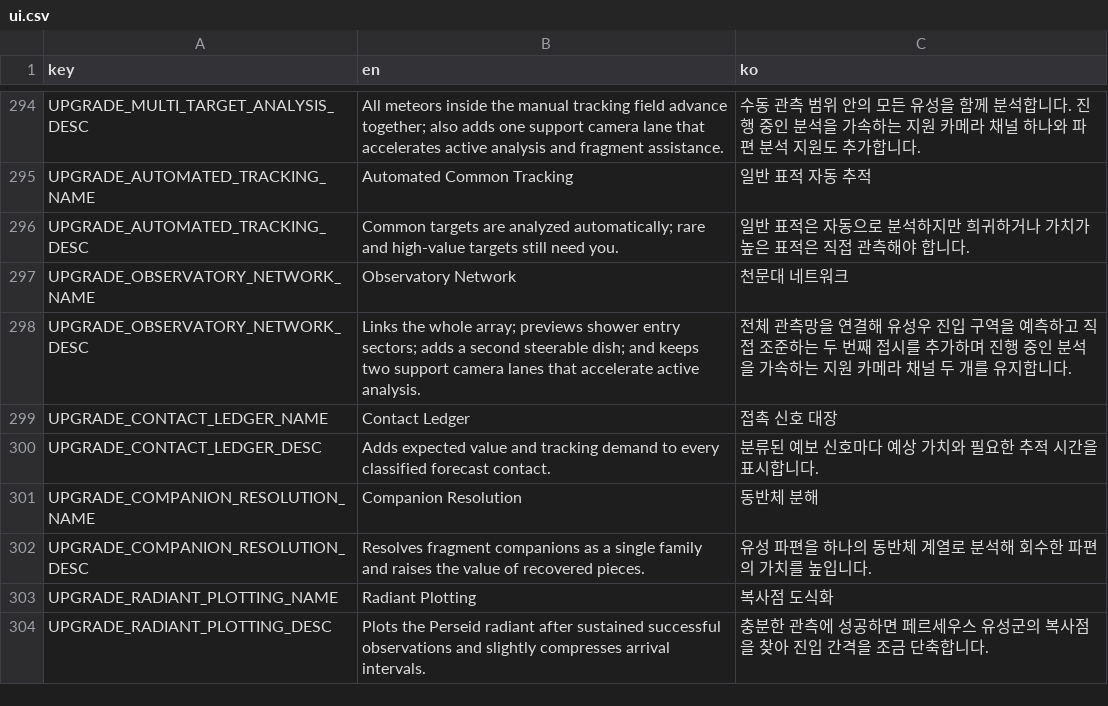
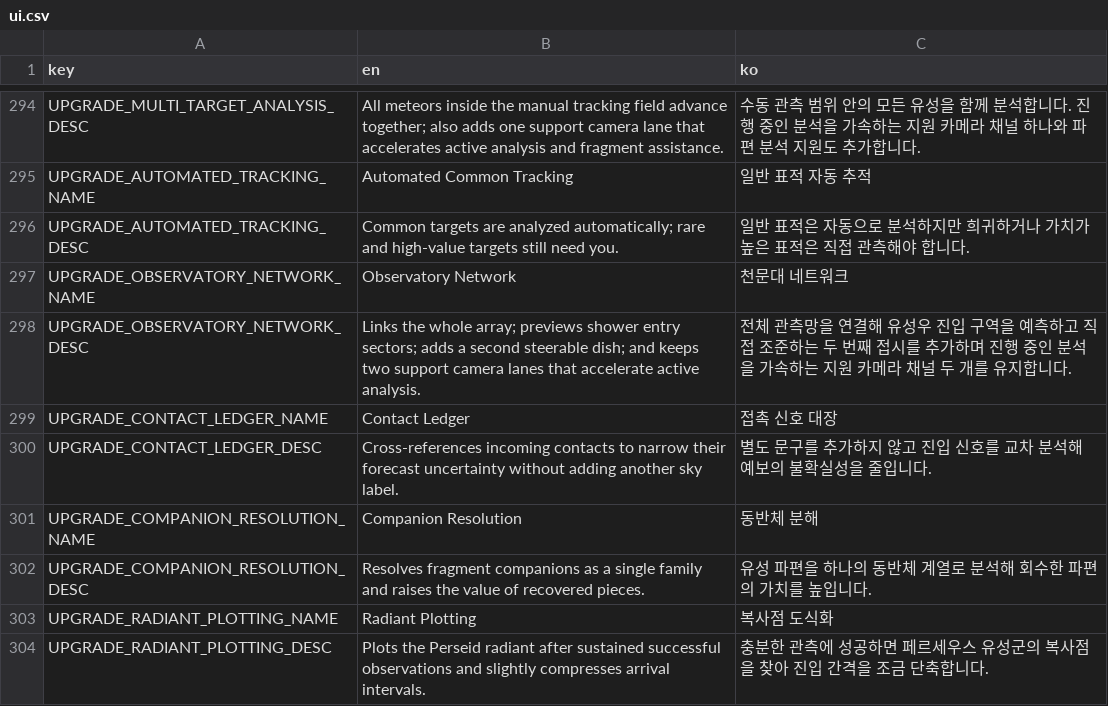
Before and after one commit to frotrue/nightwatch-array, a CSV file: localization/ui.csv, drawn as a sheet; only a part is shown, gaps mark what is left out; the diff covers the shown part only.

```diff
--- a/localization/ui.csv
+++ b/localization/ui.csv
@@ -299,3 +299,3 @@ UPGRADE_OBSERVATORY_NETWORK_DESC,Links the whole array; previews shower entry se
 UPGRADE_CONTACT_LEDGER_NAME,Contact Ledger,접촉 신호 대장
-UPGRADE_CONTACT_LEDGER_DESC,Adds expected value and tracking demand to every classified forecast contact.,분류된 예보 신호마다 예상 가치와 필요한 추적 시간을 표시합니다.
+UPGRADE_CONTACT_LEDGER_DESC,Cross-references incoming contacts to narrow their forecast uncertainty without adding another sky label.,별도 문구를 추가하지 않고 진입 신호를 교차 분석해 예보의 불확실성을 줄입니다.
 UPGRADE_COMPANION_RESOLUTION_NAME,Companion Resolution,동반체 분해
```
Also changed, not shown: 7 removed rows and 12 edited cells elsewhere in this file, 13 other files.
